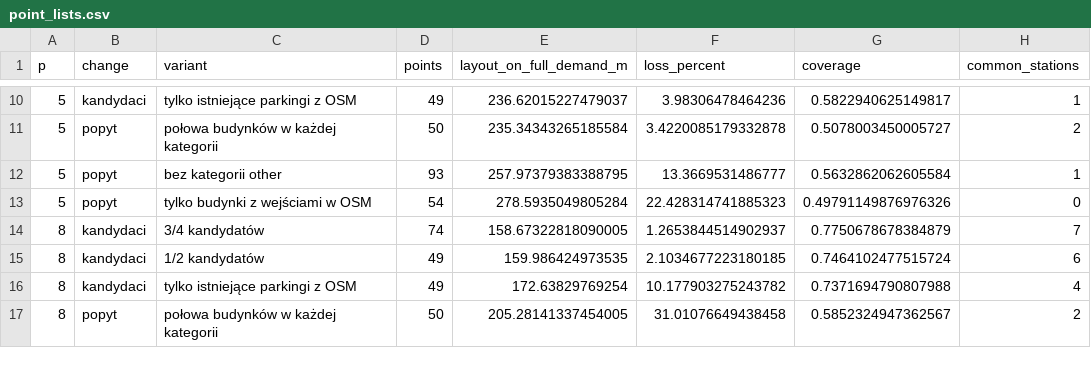
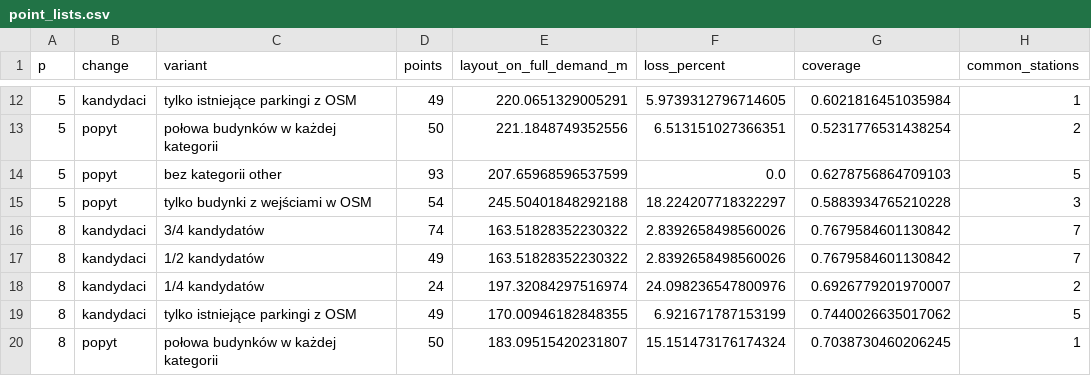
Before and after one commit to karolbystrek/algorytmy-inspirowane-natura-projekt, a CSV file: reports/v2-draft/point_lists.csv, drawn as a sheet; only a part is shown, gaps mark what is left out; the diff covers the shown part only.

```diff
--- a/reports/v2-draft/point_lists.csv
+++ b/reports/v2-draft/point_lists.csv
@@ -10,8 +12,9 @@ p,change,variant,points,layout_on_full_demand_m,loss_percent,coverage,common_sta
-5,kandydaci,tylko istniejące parkingi z OSM,49,236.62015227479037,3.98306478464236,0.5822940625149817,1
-5,popyt,połowa budynków w każdej kategorii,50,235.34343265185584,3.4220085179332878,0.5078003450005727,2
-5,popyt,bez kategorii other,93,257.97379383388795,13.3669531486777,0.5632862062605584,1
-5,popyt,tylko budynki z wejściami w OSM,54,278.5935049805284,22.428314741885323,0.49791149876976326,0
-8,kandydaci,3/4 kandydatów,74,158.67322818090005,1.2653844514902937,0.7750678678384879,7
-8,kandydaci,1/2 kandydatów,49,159.986424973535,2.1034677223180185,0.7464102477515724,6
-8,kandydaci,tylko istniejące parkingi z OSM,49,172.63829769254,10.177903275243782,0.7371694790807988,4
-8,popyt,połowa budynków w każdej kategorii,50,205.28141337454005,31.01076649438458,0.5852324947362567,2
+5,kandydaci,tylko istniejące parkingi z OSM,49,220.0651329005291,5.9739312796714605,0.6021816451035984,1
+5,popyt,połowa budynków w każdej kategorii,50,221.1848749352556,6.513151027366351,0.5231776531438254,2
+5,popyt,bez kategorii other,93,207.65968596537599,0.0,0.6278756864709103,5
+5,popyt,tylko budynki z wejściami w OSM,54,245.50401848292188,18.224207718322297,0.5883934765210228,3
+8,kandydaci,3/4 kandydatów,74,163.51828352230322,2.8392658498560026,0.7679584601130842,7
+8,kandydaci,1/2 kandydatów,49,163.51828352230322,2.8392658498560026,0.7679584601130842,7
+8,kandydaci,1/4 kandydatów,24,197.32084297516974,24.098236547800976,0.6926779201970007,2
+8,kandydaci,tylko istniejące parkingi z OSM,49,170.00946182848355,6.921671787153199,0.7440026635017062,5
+8,popyt,połowa budynków w każdej kategorii,50,183.09515420231807,15.151473176174324,0.7038730460206245,1
```
Also changed, not shown: 2 added rows and 38 edited cells elsewhere in this file, reports/v2-draft/candidates_to_check.csv, reports/v2-draft/comparison.csv, 25 other files.
